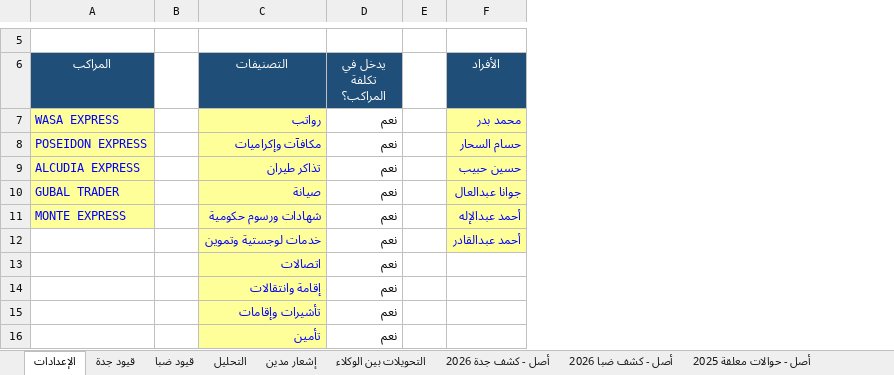
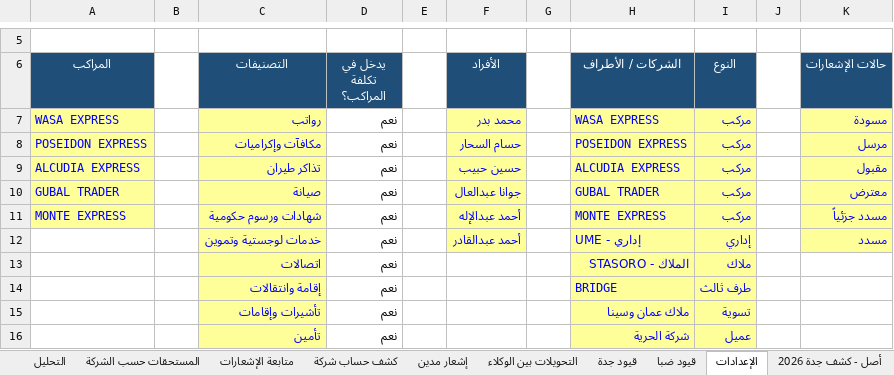
Before and after one commit to Mohamedelsayed1308/ume-pms-frontend, an Excel workbook: UME_Agents_2026_Analysis.xlsx, sheet الإعدادات, drawn as a sheet; only a part is shown, gaps mark what is left out; values as stored, in another font and other column widths than the file's, no borders; the diff names each change by its address in the sheet, - before the commit and + after, or states it on an @@ line.

```diff
--- a/UME_Agents_2026_Analysis.xlsx (sheet الإعدادات)
+++ b/UME_Agents_2026_Analysis.xlsx (sheet الإعدادات)
+sheet tab: المستحقات حسب الشركة
+sheet tab: متابعة الإشعارات
+sheet tab: كشف حساب شركة
@@ sheet tab order changed: التحليل | المستحقات حسب الشركة | متابعة الإشعارات | كشف حساب شركة | إشعار مدين | التحويلات بين الوكلاء | قيود جدة | قيود ضبا | الإعدادات | أصل - كشف جدة 2026 @@
+column G, empty
+column H (الشركات / الأطراف), rows 7-16: WASA EXPRESS | POSEIDON EXPRESS | ALCUDIA EXPRESS | GUBAL TRADER | MONTE EXPRESS | UME - إداري | الملاك - STASORO | BRIDGE | ملاك عمان وسينا | شركة الحرية
+column I (النوع), rows 7-16: مركب | مركب | مركب | مركب | مركب | إداري | ملاك | طرف ثالث | تسوية | عميل
+column J, empty
+column K (حالات الإشعارات), rows 7-12: مسودة | مرسل | مقبول | معترض | مسدد جزئياً | مسدد
```
Also changed, not shown: sheet قيود جدة, sheet قيود ضبا, formulas that keep their value, charts or pictures.
